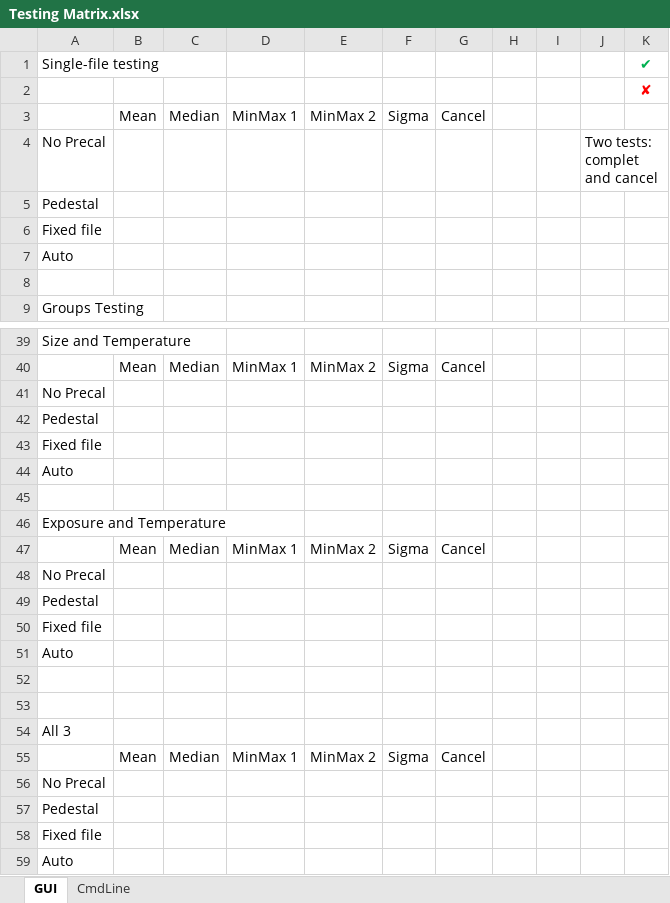
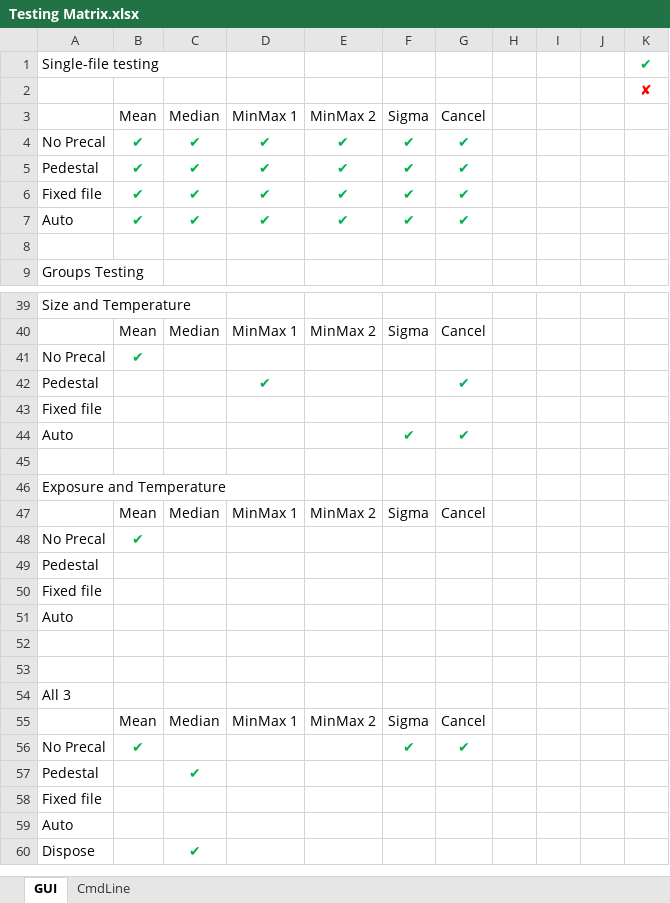
Before and after one commit to RMcDOttawa/MasterDarkMaker, an Excel workbook: Testing Matrix.xlsx, sheet GUI, drawn as a sheet; only a part is shown, gaps mark what is left out; values as stored, in another font and other column widths than the file's, no borders; removed rows and columns are numbered as before the commit, all else as after; the diff covers the shown part only; the diff names each change by its address in the sheet, - before the commit and + after, or states it on an @@ line.

```diff
--- a/Testing Matrix.xlsx (sheet GUI)
+++ b/Testing Matrix.xlsx (sheet GUI)
-row 4: No Precal |  |  |  |  |  |  |  |  | Two tests: complet and cancel
-row 5: Pedestal
-row 6: Fixed file
-row 7: Auto
+row 4: No Precal | ✔ | ✔ | ✔ | ✔ | ✔ | ✔
+row 5: Pedestal | ✔ | ✔ | ✔ | ✔ | ✔ | ✔
+row 6: Fixed file | ✔ | ✔ | ✔ | ✔ | ✔ | ✔
+row 7: Auto | ✔ | ✔ | ✔ | ✔ | ✔ | ✔
-B41: (empty)
+B41: ✔
-D42: (empty)
+D42: ✔
-G42: (empty)
+G42: ✔
-F44: (empty)
+F44: ✔
-G44: (empty)
+G44: ✔
-B48: (empty)
+B48: ✔
-row 56: No Precal
+row 56: No Precal | ✔ |  |  |  | ✔ | ✔
-C57: (empty)
+C57: ✔
+row 60: Dispose |  | ✔
```
Also changed, not shown: 13 added rows and 13 removed rows elsewhere in this sheet, 28 other files.
